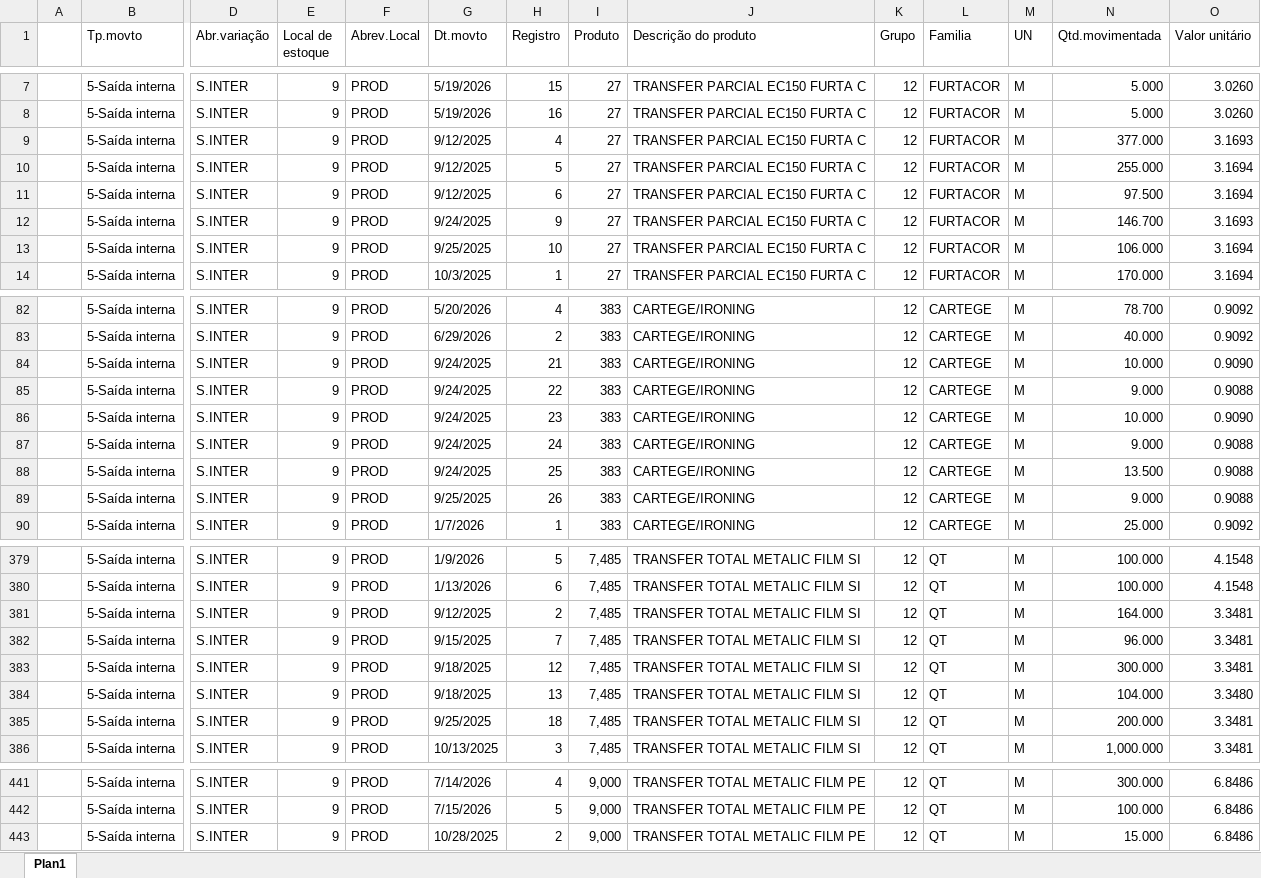
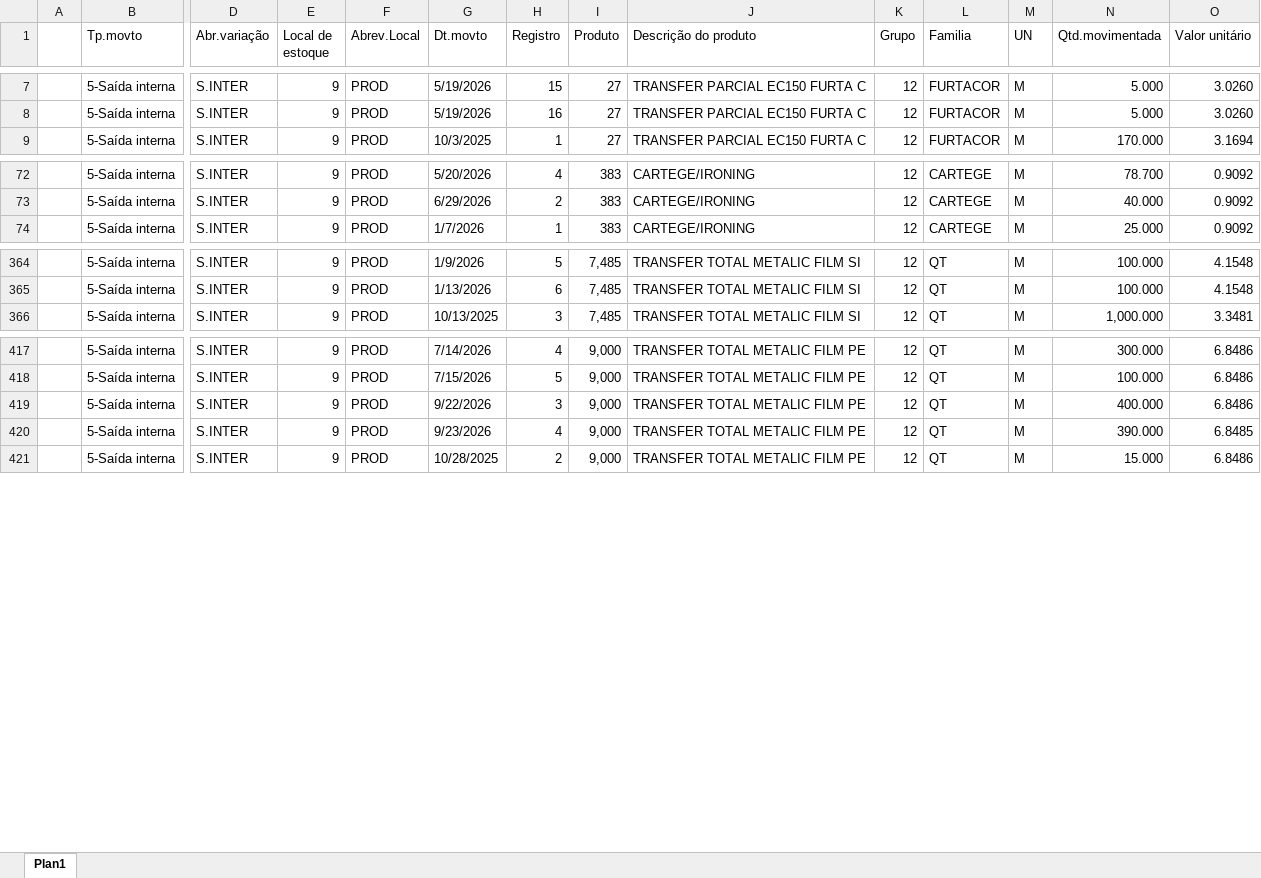
Before and after one commit to afbertuolsmart/TRANSFER-ANALISE, an Excel workbook: data-source/CONSUMOTRANSFER.xlsx, sheet Plan1, drawn as a sheet; only a part is shown, gaps mark what is left out; values as stored, in another font and other column widths than the file's, no cell formats; removed rows and columns are numbered as before the commit, all else as after; rows hold the shown columns only; the diff covers the shown part only; the diff names each change by its address in the sheet, - before the commit and + after, or states it on an @@ line.

```diff
--- a/data-source/CONSUMOTRANSFER.xlsx (sheet Plan1)
+++ b/data-source/CONSUMOTRANSFER.xlsx (sheet Plan1)
-row 9:  | 5-Saída interna | S.INTER | 9 | PROD | 9/12/2025 | 4 | 27 | TRANSFER PARCIAL EC150 FURTA C | 12 | FURTACOR | M | 377.000 | 3.1693
-row 10:  | 5-Saída interna | S.INTER | 9 | PROD | 9/12/2025 | 5 | 27 | TRANSFER PARCIAL EC150 FURTA C | 12 | FURTACOR | M | 255.000 | 3.1694
-row 11:  | 5-Saída interna | S.INTER | 9 | PROD | 9/12/2025 | 6 | 27 | TRANSFER PARCIAL EC150 FURTA C | 12 | FURTACOR | M | 97.500 | 3.1694
-row 12:  | 5-Saída interna | S.INTER | 9 | PROD | 9/24/2025 | 9 | 27 | TRANSFER PARCIAL EC150 FURTA C | 12 | FURTACOR | M | 146.700 | 3.1693
-row 13:  | 5-Saída interna | S.INTER | 9 | PROD | 9/25/2025 | 10 | 27 | TRANSFER PARCIAL EC150 FURTA C | 12 | FURTACOR | M | 106.000 | 3.1694
-row 84:  | 5-Saída interna | S.INTER | 9 | PROD | 9/24/2025 | 21 | 383 | CARTEGE/IRONING | 12 | CARTEGE | M | 10.000 | 0.9090
-row 85:  | 5-Saída interna | S.INTER | 9 | PROD | 9/24/2025 | 22 | 383 | CARTEGE/IRONING | 12 | CARTEGE | M | 9.000 | 0.9088
-row 86:  | 5-Saída interna | S.INTER | 9 | PROD | 9/24/2025 | 23 | 383 | CARTEGE/IRONING | 12 | CARTEGE | M | 10.000 | 0.9090
-row 87:  | 5-Saída interna | S.INTER | 9 | PROD | 9/24/2025 | 24 | 383 | CARTEGE/IRONING | 12 | CARTEGE | M | 9.000 | 0.9088
-row 88:  | 5-Saída interna | S.INTER | 9 | PROD | 9/24/2025 | 25 | 383 | CARTEGE/IRONING | 12 | CARTEGE | M | 13.500 | 0.9088
-row 89:  | 5-Saída interna | S.INTER | 9 | PROD | 9/25/2025 | 26 | 383 | CARTEGE/IRONING | 12 | CARTEGE | M | 9.000 | 0.9088
-row 381:  | 5-Saída interna | S.INTER | 9 | PROD | 9/12/2025 | 2 | 7,485 | TRANSFER TOTAL METALIC FILM SI | 12 | QT | M | 164.000 | 3.3481
-row 382:  | 5-Saída interna | S.INTER | 9 | PROD | 9/15/2025 | 7 | 7,485 | TRANSFER TOTAL METALIC FILM SI | 12 | QT | M | 96.000 | 3.3481
-row 383:  | 5-Saída interna | S.INTER | 9 | PROD | 9/18/2025 | 12 | 7,485 | TRANSFER TOTAL METALIC FILM SI | 12 | QT | M | 300.000 | 3.3481
-row 384:  | 5-Saída interna | S.INTER | 9 | PROD | 9/18/2025 | 13 | 7,485 | TRANSFER TOTAL METALIC FILM SI | 12 | QT | M | 104.000 | 3.3480
-row 385:  | 5-Saída interna | S.INTER | 9 | PROD | 9/25/2025 | 18 | 7,485 | TRANSFER TOTAL METALIC FILM SI | 12 | QT | M | 200.000 | 3.3481
+row 419:  | 5-Saída interna | S.INTER | 9 | PROD | 9/22/2026 | 3 | 9,000 | TRANSFER TOTAL METALIC FILM PE | 12 | QT | M | 400.000 | 6.8486
+row 420:  | 5-Saída interna | S.INTER | 9 | PROD | 9/23/2026 | 4 | 9,000 | TRANSFER TOTAL METALIC FILM PE | 12 | QT | M | 390.000 | 6.8485
```
Also changed, not shown: 30 added rows, 38 removed rows and 131 edited cells elsewhere in this sheet, cell formats, data-source/COMPRATRANSFER.xlsx, data-source/ESTOQUETRANSFER.xlsx, 7 other files.
